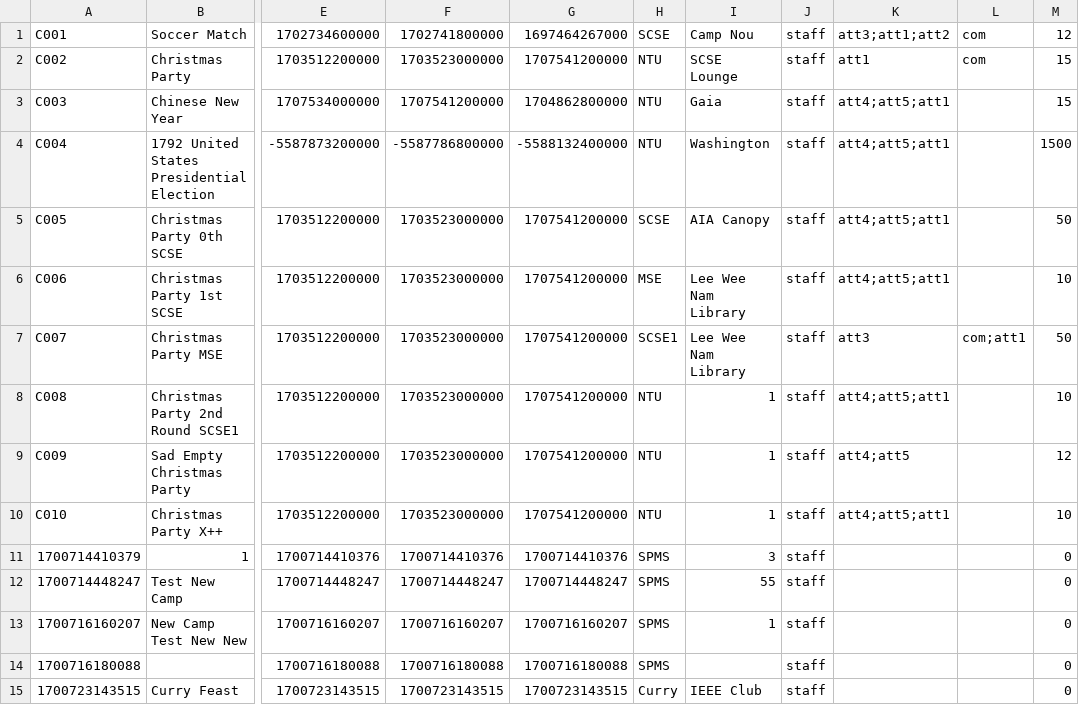
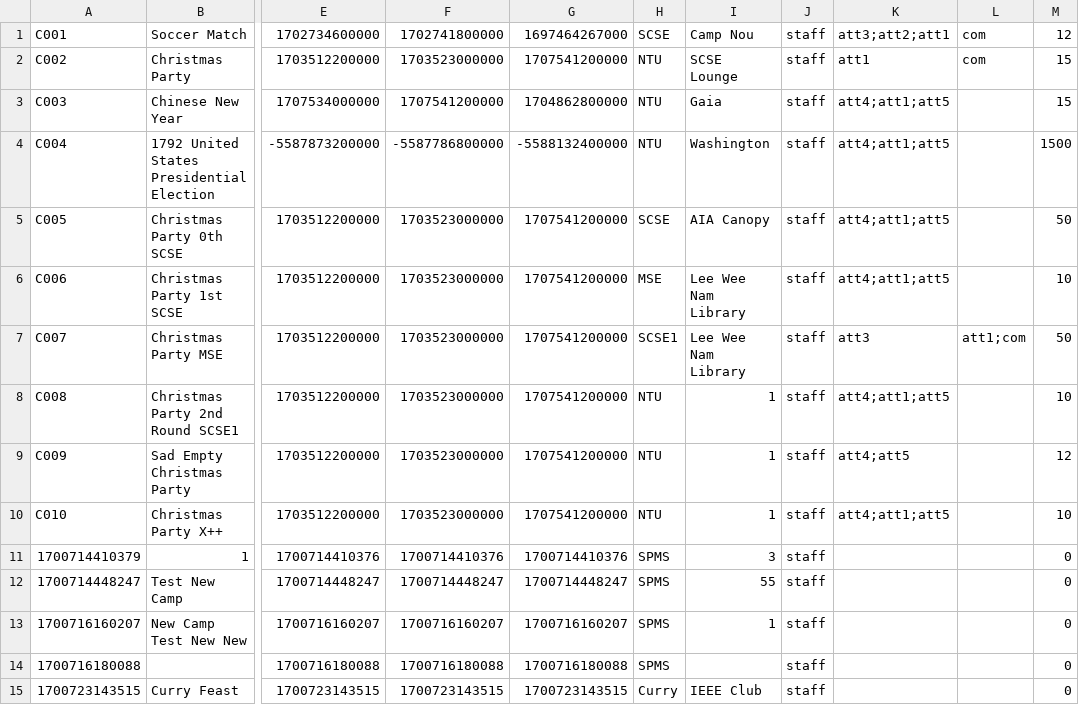
Before and after one commit to EricFan2002/SC2002, a CSV file: data/camp.csv, drawn as a sheet; only a part is shown, gaps mark what is left out; the diff names each change by its address in the sheet, - before the commit and + after, or states it on an @@ line.

```diff
--- a/data/camp.csv
+++ b/data/camp.csv
-K1: att3;att1;att2
+K1: att3;att2;att1
-K3:K6: att4;att5;att1
+K3:K6: att4;att1;att5
-L7: com;att1
+L7: att1;com
-K8: att4;att5;att1
+K8: att4;att1;att5
-K10: att4;att5;att1
+K10: att4;att1;att5
```
Also changed, not shown: data/user.csv, 5 other files.
